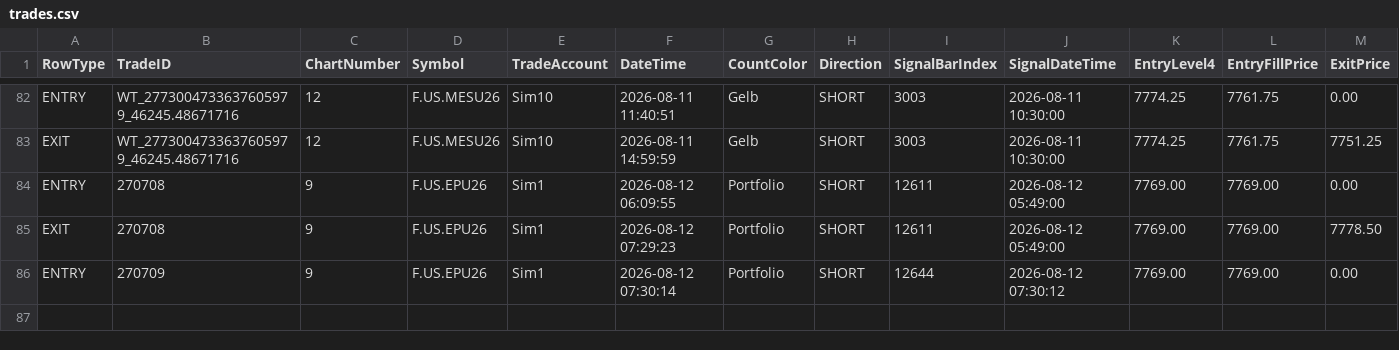
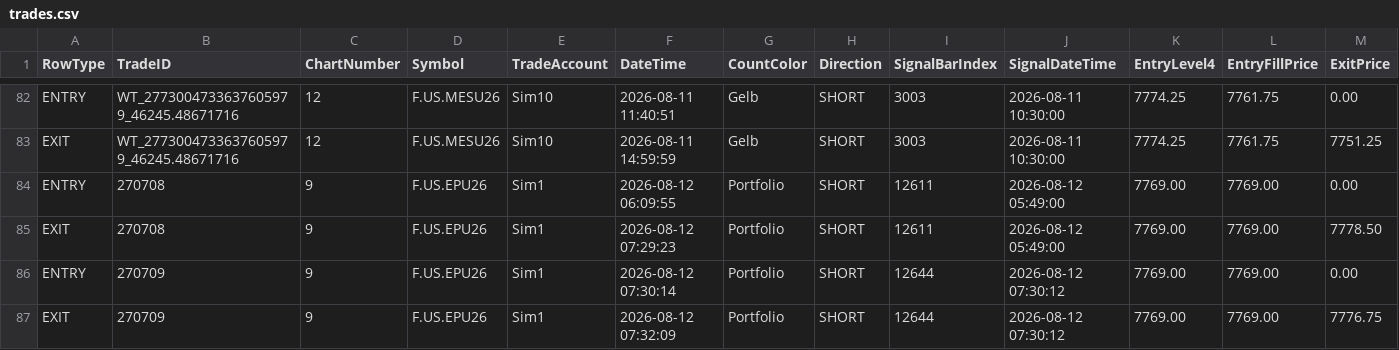
Before and after one commit to KL871987/Auto-Trading-WellenTektonik, a CSV file: data/trades.csv, drawn as a sheet; only a part is shown, gaps mark what is left out; rows hold the shown columns only; the diff names each change by its address in the sheet, - before the commit and + after, or states it on an @@ line.

Commit message:
auto: update WT trades 2026-08-12 14:32:15

```diff
--- a/data/trades.csv
+++ b/data/trades.csv
+row 87: EXIT | 270709 | 9 | F.US.EPU26 | Sim1 | 2026-08-12 07:32:09 | Portfolio | SHORT | 12644 | 2026-08-12 07:30:12 | 7769.00 | 7769.00 | 7776.75
```
